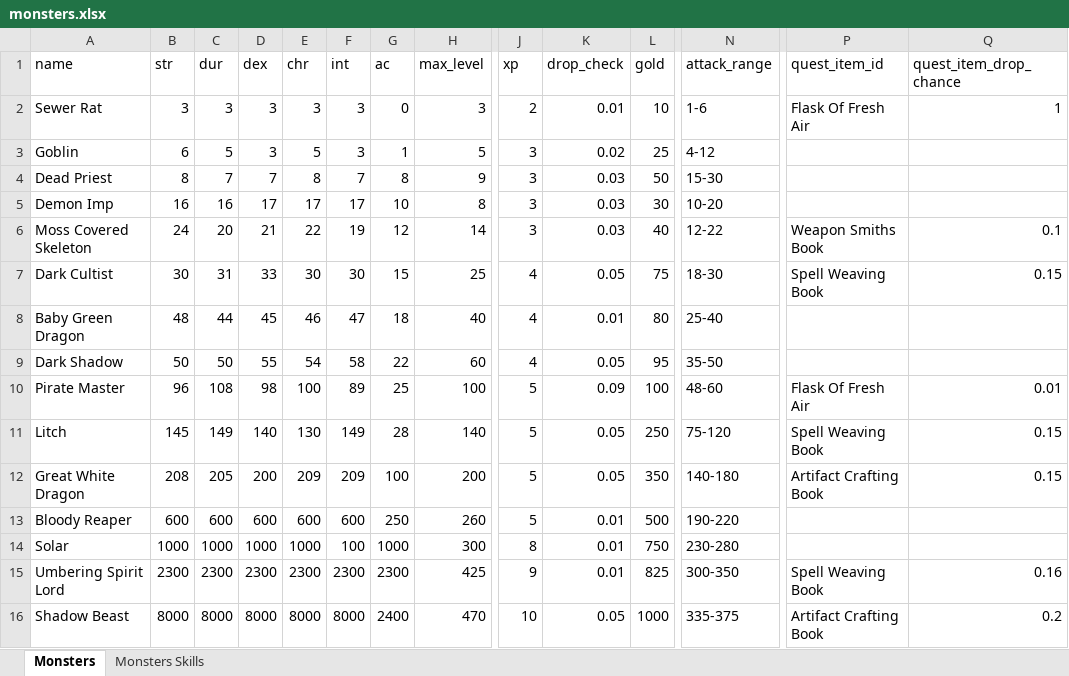
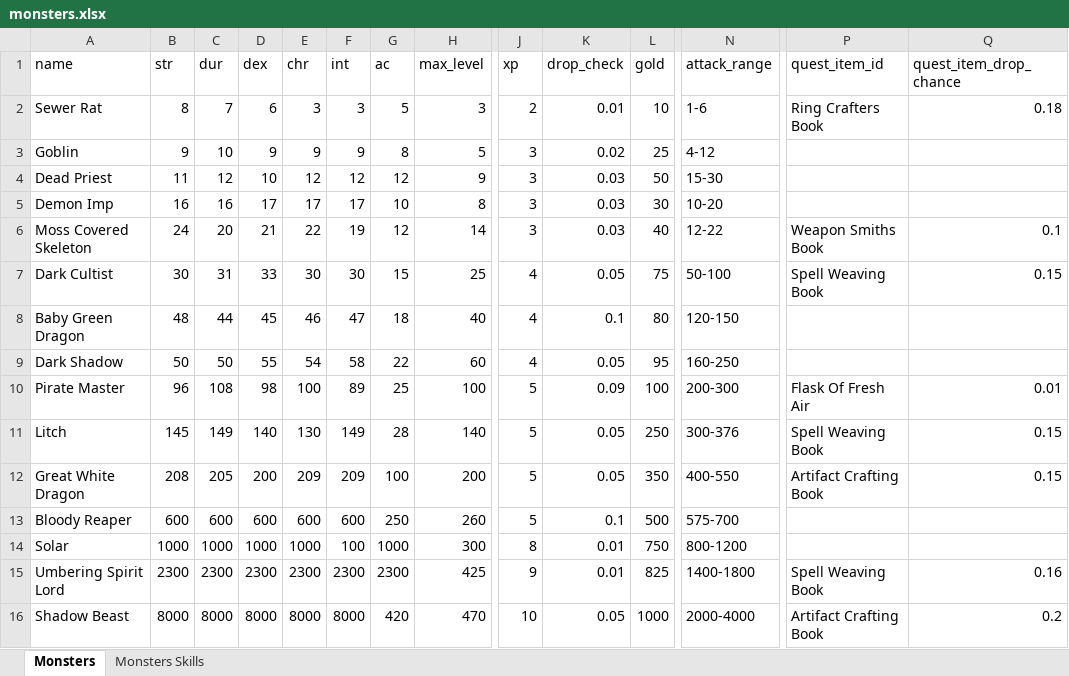
Before and after one commit to AdamKyle/flare, an Excel workbook: resources/data-imports/monsters.xlsx, sheet Monsters, drawn as a sheet; only a part is shown, gaps mark what is left out; values as stored, in another font and other column widths than the file's, no borders; the diff covers the shown part only; the diff names each change by its address in the sheet, - before the commit and + after, or states it on an @@ line.

```diff
--- a/resources/data-imports/monsters.xlsx (sheet Monsters)
+++ b/resources/data-imports/monsters.xlsx (sheet Monsters)
-B2 (str): 3
+B2 (str): 8
-C2 (dur): 3
+C2 (dur): 7
-D2 (dex): 3
+D2 (dex): 6
-G2 (ac): 0
+G2 (ac): 5
-P2 (quest_item_id): Flask Of Fresh Air
+P2 (quest_item_id): Ring Crafters Book
-Q2 (quest_item_drop_chance): 1
+Q2 (quest_item_drop_chance): 0.18
-B3 (str): 6
+B3 (str): 9
-C3 (dur): 5
+C3 (dur): 10
-D3 (dex): 3
+D3 (dex): 9
-E3 (chr): 5
+E3 (chr): 9
-F3 (int): 3
+F3 (int): 9
-G3 (ac): 1
+G3 (ac): 8
-B4 (str): 8
+B4 (str): 11
-C4 (dur): 7
+C4 (dur): 12
-D4 (dex): 7
+D4 (dex): 10
-E4 (chr): 8
+E4 (chr): 12
-F4 (int): 7
+F4 (int): 12
-G4 (ac): 8
+G4 (ac): 12
-N7 (attack_range): 18-30
+N7 (attack_range): 50-100
-K8 (drop_check): 0.01
+K8 (drop_check): 0.1
-N8 (attack_range): 25-40
+N8 (attack_range): 120-150
-N9 (attack_range): 35-50
+N9 (attack_range): 160-250
-N10 (attack_range): 48-60
+N10 (attack_range): 200-300
-N11 (attack_range): 75-120
+N11 (attack_range): 300-376
-N12 (attack_range): 140-180
+N12 (attack_range): 400-550
-K13 (drop_check): 0.01
+K13 (drop_check): 0.1
-N13 (attack_range): 190-220
+N13 (attack_range): 575-700
-N14 (attack_range): 230-280
+N14 (attack_range): 800-1200
-N15 (attack_range): 300-350
+N15 (attack_range): 1400-1800
-G16 (ac): 2400
+G16 (ac): 420
-N16 (attack_range): 335-375
+N16 (attack_range): 2000-4000
```
Also changed, not shown: 34 removed rows and 28 edited cells elsewhere in this sheet, sheet Monsters Skills, resources/data-imports/affixes.xlsx, resources/data-imports/items.xlsx, 3 other files.
